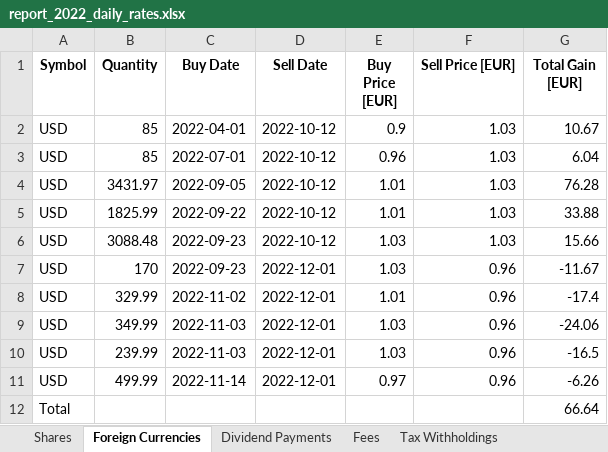
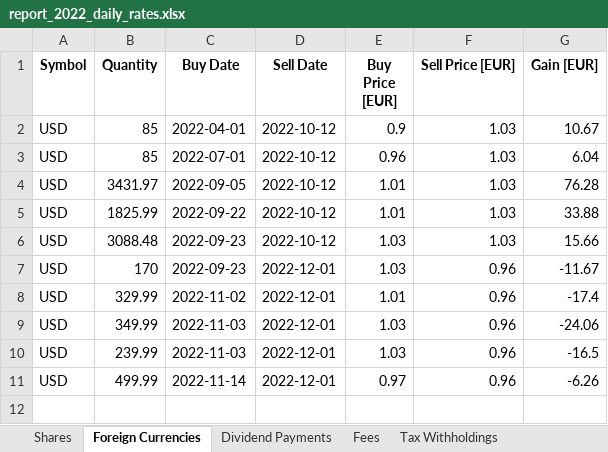
Before and after one commit to stadlmax/pyFIFOtax, an Excel workbook: example/report_2022_daily_rates.xlsx, sheet Foreign Currencies, drawn as a sheet; values as stored, in another font and other column widths than the file's, no borders; the diff names each change by its address in the sheet, - before the commit and + after, or states it on an @@ line.

Commit message:
fix summary of capital gains

```diff
--- a/example/report_2022_daily_rates.xlsx (sheet Foreign Currencies)
+++ b/example/report_2022_daily_rates.xlsx (sheet Foreign Currencies)
-G1: Total Gain [EUR]
+G1: Gain [EUR]
-row 12: Total |  |  |  |  |  | 66.64
```
Also changed, not shown: sheet ELSTER - Summary, sheet Shares, sheet Dividend Payments, sheet Tax Withholdings, sheet Fees, example/report_2022_monthly_rates.xlsx, 2 other files.
